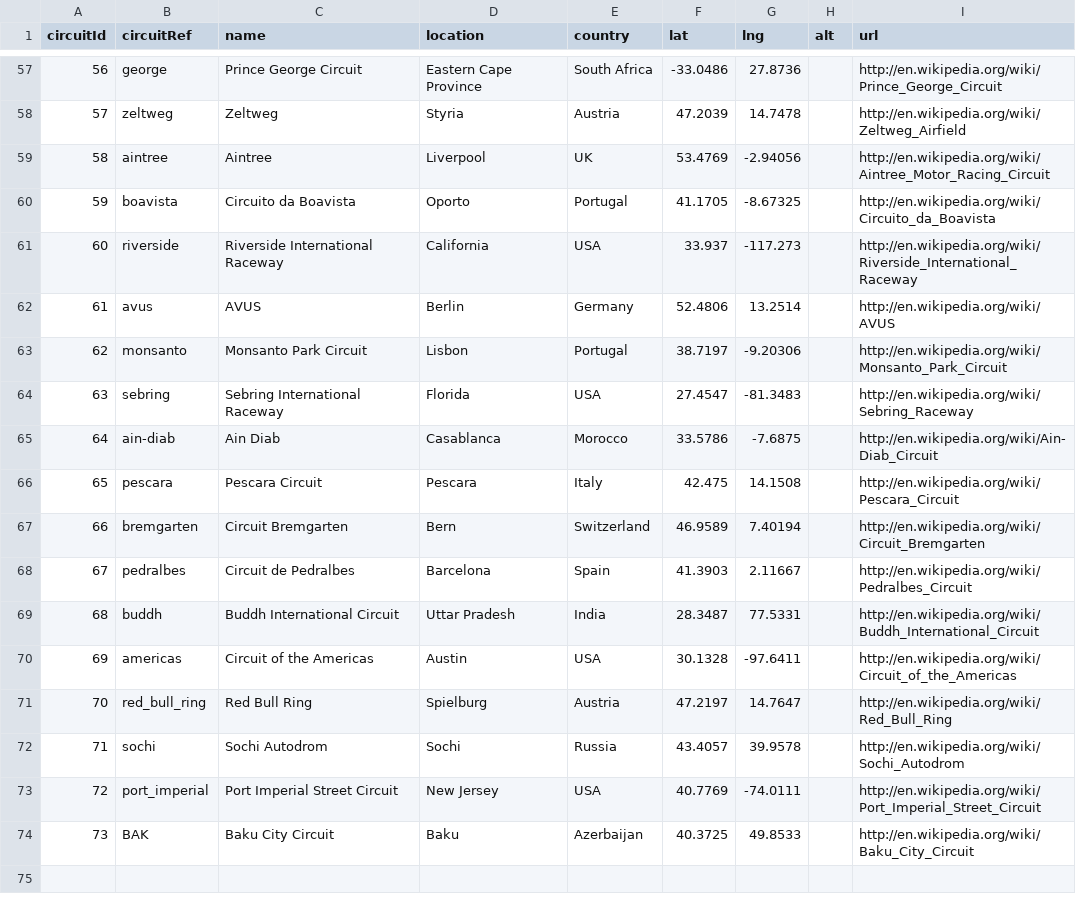
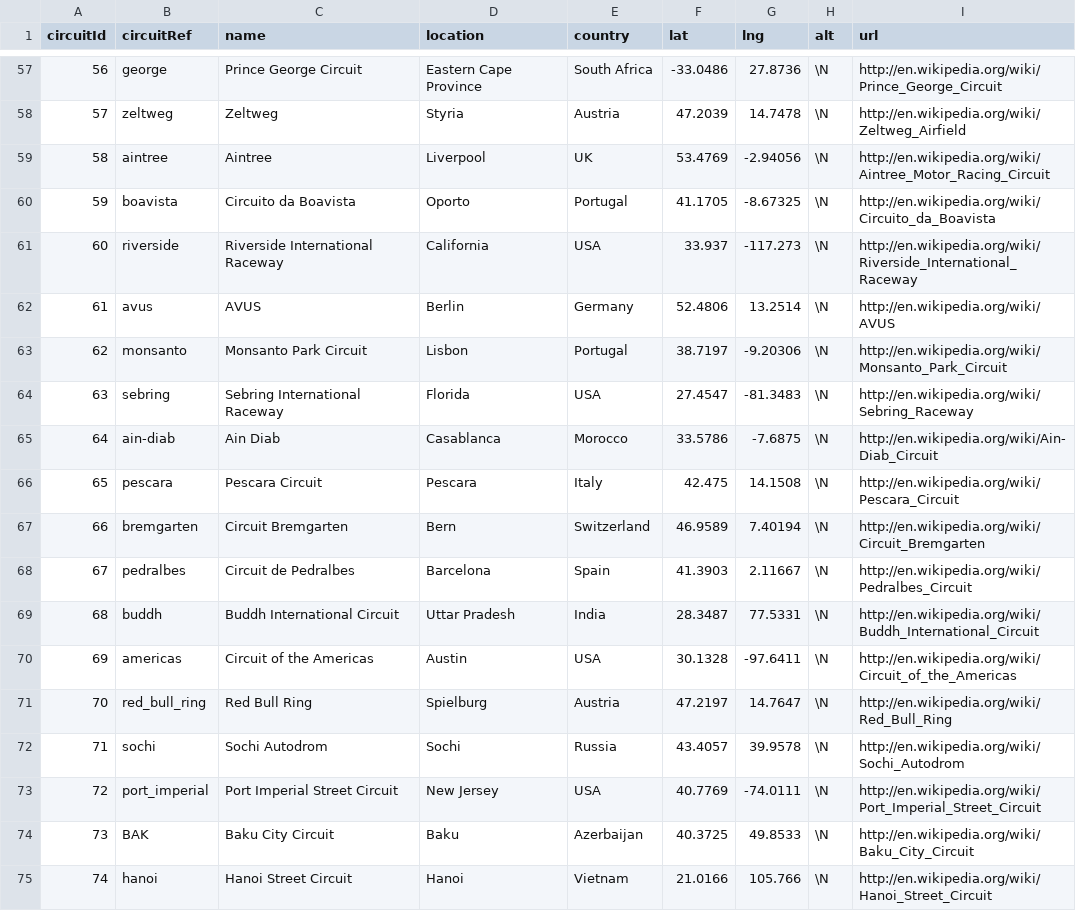
Before and after one commit to nord-ine/Formula1-data-Analysis, a CSV file: datasets/circuits.csv, drawn as a sheet; only a part is shown, gaps mark what is left out; the diff covers the shown part only; the diff names each change by its address in the sheet, - before the commit and + after, or states it on an @@ line.

```diff
--- a/datasets/circuits.csv
+++ b/datasets/circuits.csv
-H57:H74 (alt): (empty)
+H57:H74 (alt): \N
+row 75: 74 | hanoi | Hanoi Street Circuit | Hanoi | Vietnam | 21.0166 | 105.766 | \N | http://en.wikipedia.org/wiki/Hanoi_Street_Circuit
```
Also changed, not shown: 64 edited cells elsewhere in this file, datasets/constructors.csv, datasets/status.csv, 19 other files.
